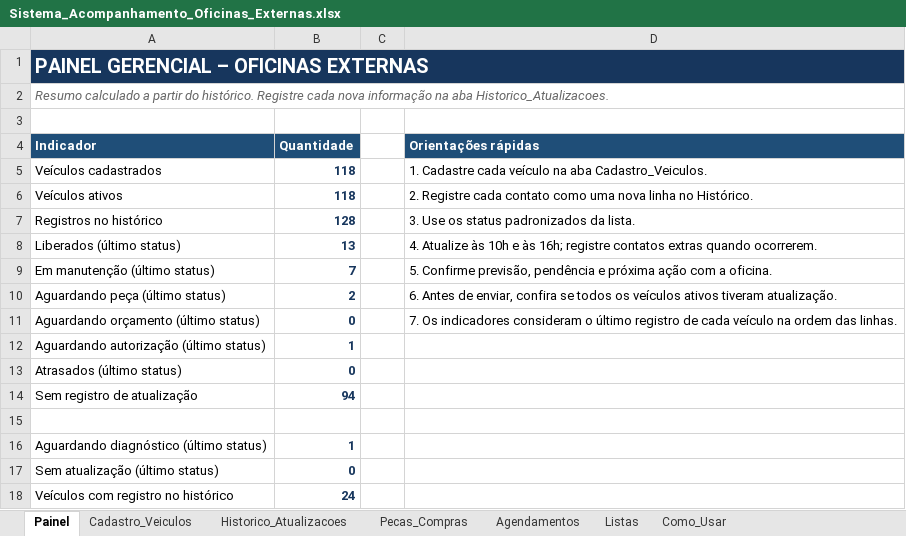
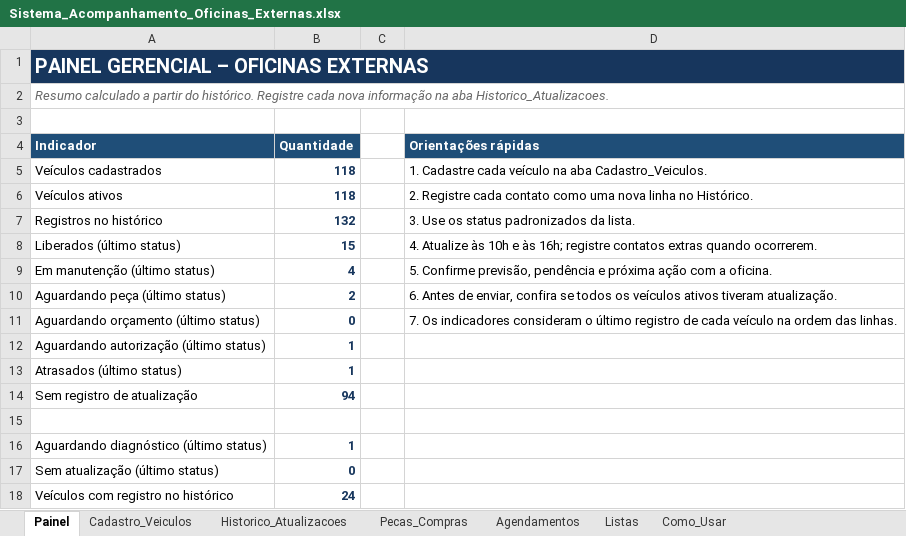
Before and after one commit to WandersonLuizClemente/painel-oficinas-externas, an Excel workbook: dados/Sistema_Acompanhamento_Oficinas_Externas.xlsx, sheet Painel, drawn as a sheet; values as stored, in another font and other column widths than the file's, no borders; the diff names each change by its address in the sheet, - before the commit and + after, or states it on an @@ line.

```diff
--- a/dados/Sistema_Acompanhamento_Oficinas_Externas.xlsx (sheet Painel)
+++ b/dados/Sistema_Acompanhamento_Oficinas_Externas.xlsx (sheet Painel)
-B7 (Quantidade): 128
+B7 (Quantidade): 132
-B8 (Quantidade): 13
+B8 (Quantidade): 15
-B9 (Quantidade): 7
+B9 (Quantidade): 4
-B13 (Quantidade): 0
+B13 (Quantidade): 1
```
Also changed, not shown: sheet Historico_Atualizacoes, sheet Cadastro_Veiculos.
